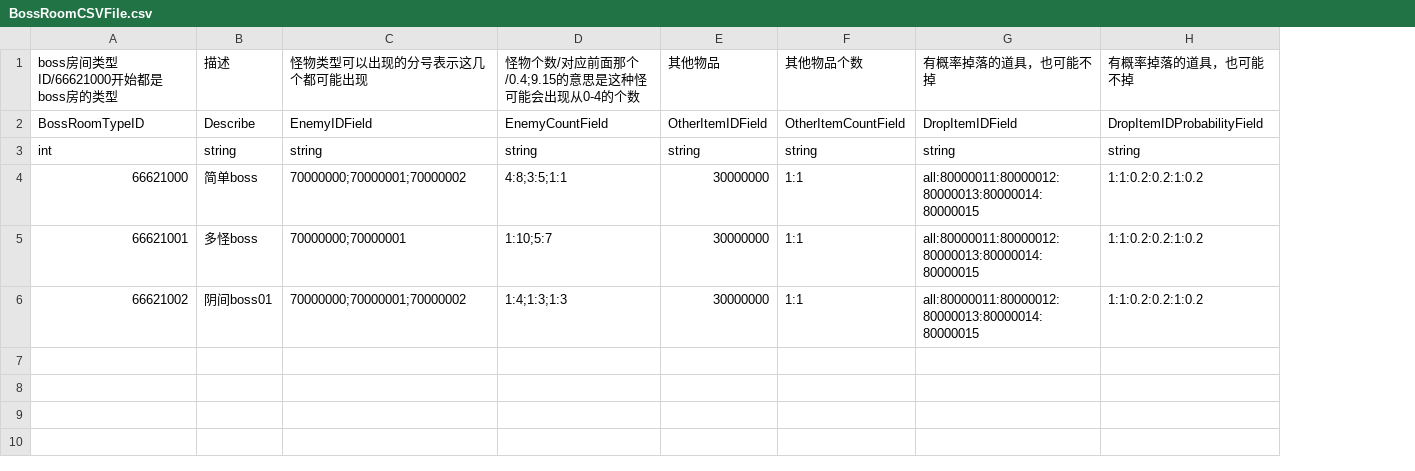
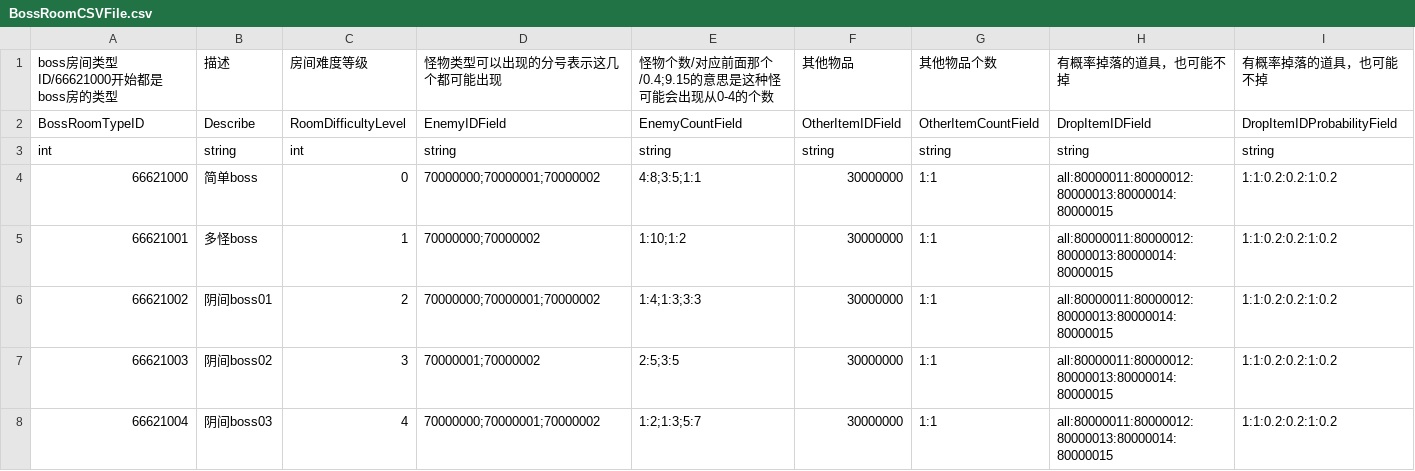
Before and after one commit to YYHHOrganization/GameDemo2024, a CSV file: Assets/Designer/Designer_Tool/CSV2CS/Document/BossRoomCSVFile.csv, drawn as a sheet; addresses are those after the commit; the diff names each change by its address in the sheet, - before the commit and + after, or states it on an @@ line.

```diff
--- a/Assets/Designer/Designer_Tool/CSV2CS/Document/BossRoomCSVFile.csv
+++ b/Assets/Designer/Designer_Tool/CSV2CS/Document/BossRoomCSVFile.csv
+column C, rows 1-6: 房间难度等级 | RoomDifficultyLevel | int | 0 | 1 | 2
-D5: 70000000;70000001
+D5: 70000000;70000002
-E5: 1:10;5:7
+E5: 1:10;1:2
-E6: 1:4;1:3;1:3
+E6: 1:4;1:3;3:3
+row 7: 66621003 | 阴间boss02 | 3 | 70000001;70000002 | 2:5;3:5 | 30000000 | 1:1 | all:80000011:80000012:80000013:80000014:80000015 | 1:1:0.2:0.2:1:0.2
+row 8: 66621004 | 阴间boss03 | 4 | 70000000;70000001;70000002 | 1:2;1:3;5:7 | 30000000 | 1:1 | all:80000011:80000012:80000013:80000014:80000015 | 1:1:0.2:0.2:1:0.2
```
Also changed, not shown: Assets/Designer/Designer_Tool/CSV2CS/Document/AdventureRoomCSVFile.csv, Assets/Designer/Designer_Tool/CSV2CS/Document/BattleRoomCSVFile.csv, 24 other files.
